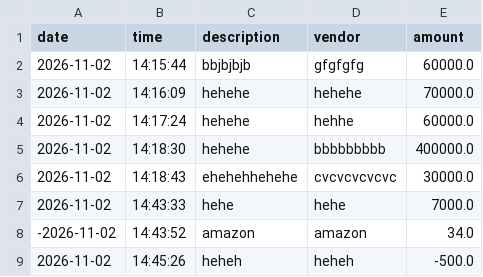
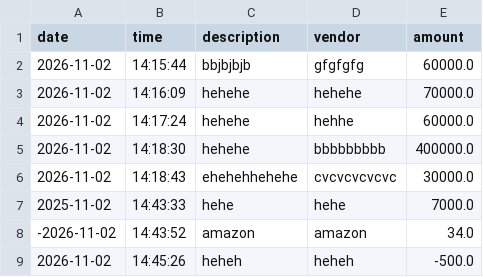
Before and after one commit to YahirLearnsToCode/capstone-1, a CSV file: src/main/resources/transactions.csv, drawn as a sheet.

```diff
--- a/src/main/resources/transactions.csv
+++ b/src/main/resources/transactions.csv
@@ -6,3 +6,3 @@ date|time|description|vendor|amount
 2026-11-02|14:18:43|ehehehhehehe|cvcvcvcvcvc|30000.0
-2026-11-02|14:43:33|hehe|hehe|7000.0
+2025-11-02|14:43:33|hehe|hehe|7000.0
 -2026-11-02|14:43:52|amazon|amazon|34.0
```
Also changed, not shown: 1 other file.
